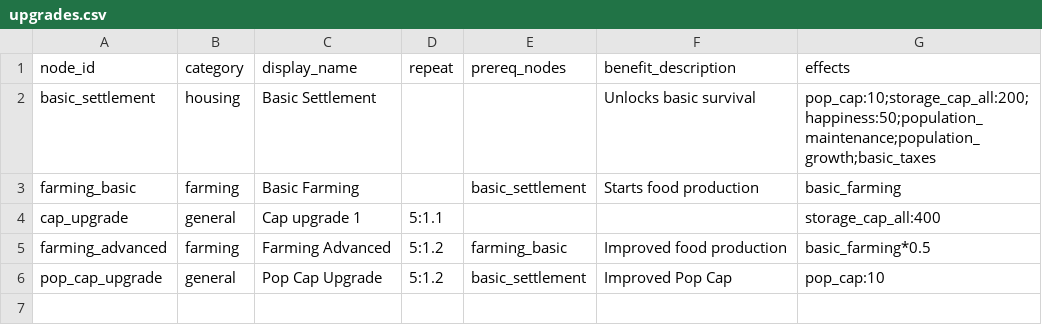
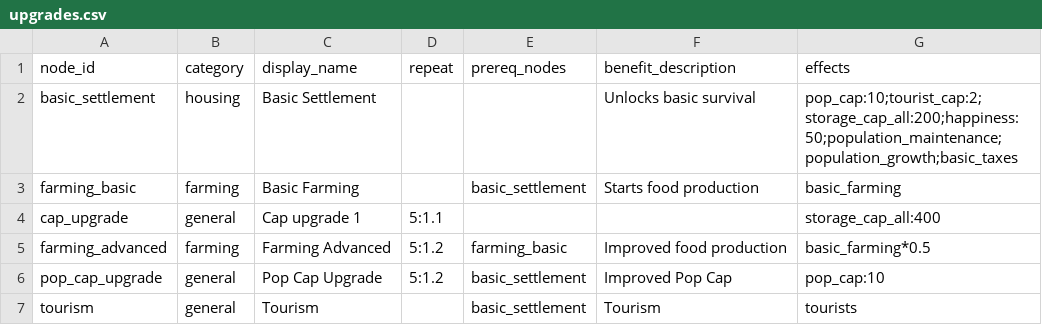
Before and after one commit to Quackers29/BusinessCraft, a CSV file: forge/run/config/businesscraft/upgrades.csv, drawn as a sheet.

Commit message:
Refactored tourist spawning with production
Summary of Changes:

Capacity Control: Switched from population-based formulas to the tourist_cap upgrade modifier in TownService. You can now control capacity via upgrades.csv.
Production Integration: Towns now "produce" tourists via the production system.
When a recipe outputs "tourist", it adds to a pendingTouristSpawns queue.
Production checks tourist_cap before adding to the queue.
Spawning Logic: TownInterfaceEntity now checks the pendingTouristSpawns queue every second.
If pending tourists exist and capacity allows, it spawns one tourist on a random enabled platform and decrements the queue.
Old periodic random spawning logic has been removed.

```diff
--- a/forge/run/config/businesscraft/upgrades.csv
+++ b/forge/run/config/businesscraft/upgrades.csv
@@ -1,3 +1,3 @@
 node_id,category,display_name,repeat,prereq_nodes,benefit_description,effects
-basic_settlement,housing,Basic Settlement,,,Unlocks basic survival,pop_cap:10;storage_cap_all:200;happiness:50;population_maintenance;population_growth;basic_taxes
+basic_settlement,housing,Basic Settlement,,,Unlocks basic survival,pop_cap:10;tourist_cap:2;storage_cap_all:200;happiness:50;population_maintenance;population_growth;basic_taxes
 farming_basic,farming,Basic Farming,,basic_settlement,Starts food production,basic_farming
@@ -6 +6,2 @@ farming_advanced,farming,Farming Advanced,5:1.2,farming_basic,Improved food prod
 pop_cap_upgrade,general,Pop Cap Upgrade,5:1.2,basic_settlement,Improved Pop Cap,pop_cap:10
+tourism,general,Tourism,,basic_settlement,Tourism,tourists
```
Also changed, not shown: fabric/run/config/businesscraft/productions.csv, fabric/run/config/businesscraft/upgrades.csv, 10 other files.
